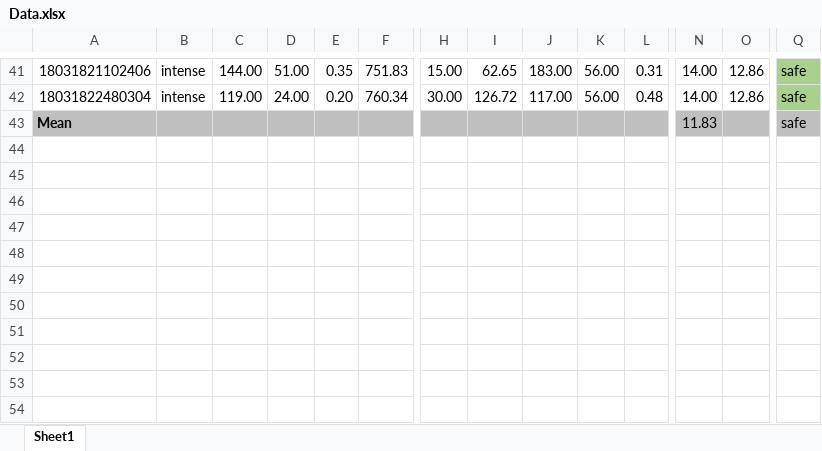
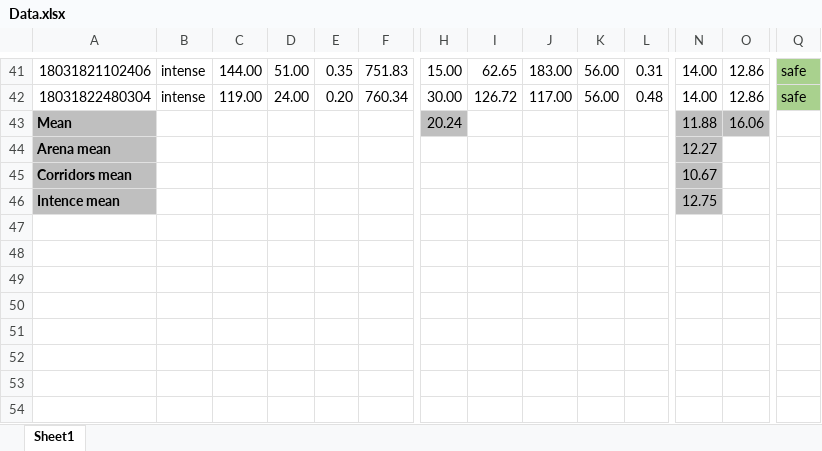
Before and after one commit to SimoDedo/ProjectArena, an Excel workbook: Results/Data.xlsx, sheet Sheet1, drawn as a sheet; only a part is shown, gaps mark what is left out; values as stored, in another font and other column widths than the file's, no borders; rows hold the shown columns only; the diff covers the shown part only; the diff names each change by its address in the sheet, - before the commit and + after, or states it on an @@ line.

Commit message:
Results 50% done

```diff
--- a/Results/Data.xlsx (sheet Sheet1)
+++ b/Results/Data.xlsx (sheet Sheet1)
-B43:F43 fill: #BFBFBF
+B43:F43 fill: none
-H43: (empty)
+H43: 20.24
-I43:L43 fill: #BFBFBF
+I43:L43 fill: none
-N43: 11.83
+N43: 11.88
-O43: (empty)
+O43: 16.06
-Q43 fill: #BFBFBF
+Q43 fill: none
-Q43: safe
+Q43: (empty)
+row 44: Arena mean |  |  |  |  |  |  |  |  |  |  | 12.27
+row 45: Corridors mean |  |  |  |  |  |  |  |  |  |  | 10.67
+row 46: Intence mean |  |  |  |  |  |  |  |  |  |  | 12.75
+row 47: (empty)
+row 48: (empty)
+row 49: (empty)
+row 50: (empty)
+row 51: (empty)
+row 52: (empty)
+row 53: (empty)
+row 54: (empty)
```
Also changed, not shown: cell formats elsewhere in this sheet, 8 other files.
